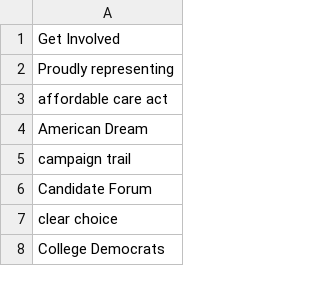
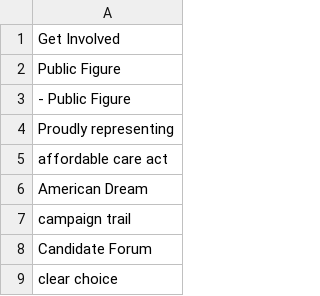
Before and after one commit to jennac/candidate_classifier, a CSV file: searchterms.csv, drawn as a sheet; only a part is shown; the shorter side is filled out with more unchanged rows.

```diff
--- a/searchterms.csv
+++ b/searchterms.csv
@@ -1,2 +1,4 @@
 Get Involved
+Public Figure
+- Public Figure
 Proudly representing
```
Also changed, not shown: 13 other files.
